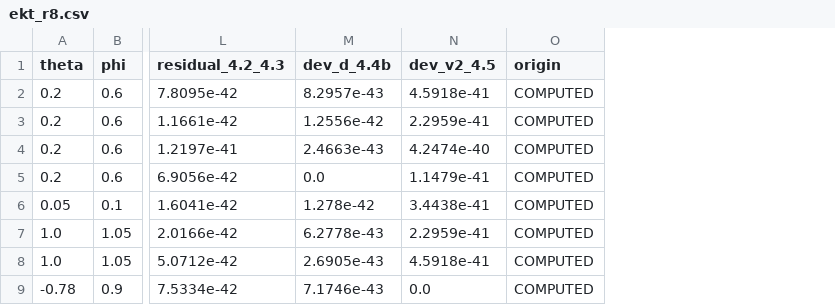
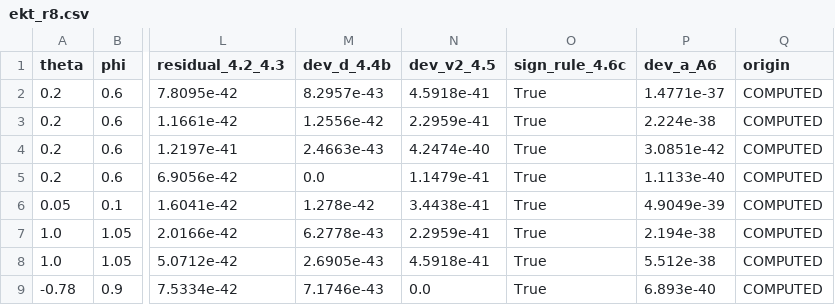
Before and after one commit to fasn98/chronosim, a CSV file: outputs/ekt_r8.csv, drawn as a sheet; only a part is shown, gaps mark what is left out; the diff names each change by its address in the sheet, - before the commit and + after, or states it on an @@ line.

```diff
--- a/outputs/ekt_r8.csv
+++ b/outputs/ekt_r8.csv
+column O (sign_rule_4.6c), rows 2-9: all True
+column P (dev_a_A6), rows 2-9: 1.4771e-37 | 2.224e-38 | 3.0851e-42 | 1.1133e-40 | 4.9049e-39 | 2.194e-38 | 5.512e-38 | 6.893e-40
```
Also changed, not shown: 22 other files.
